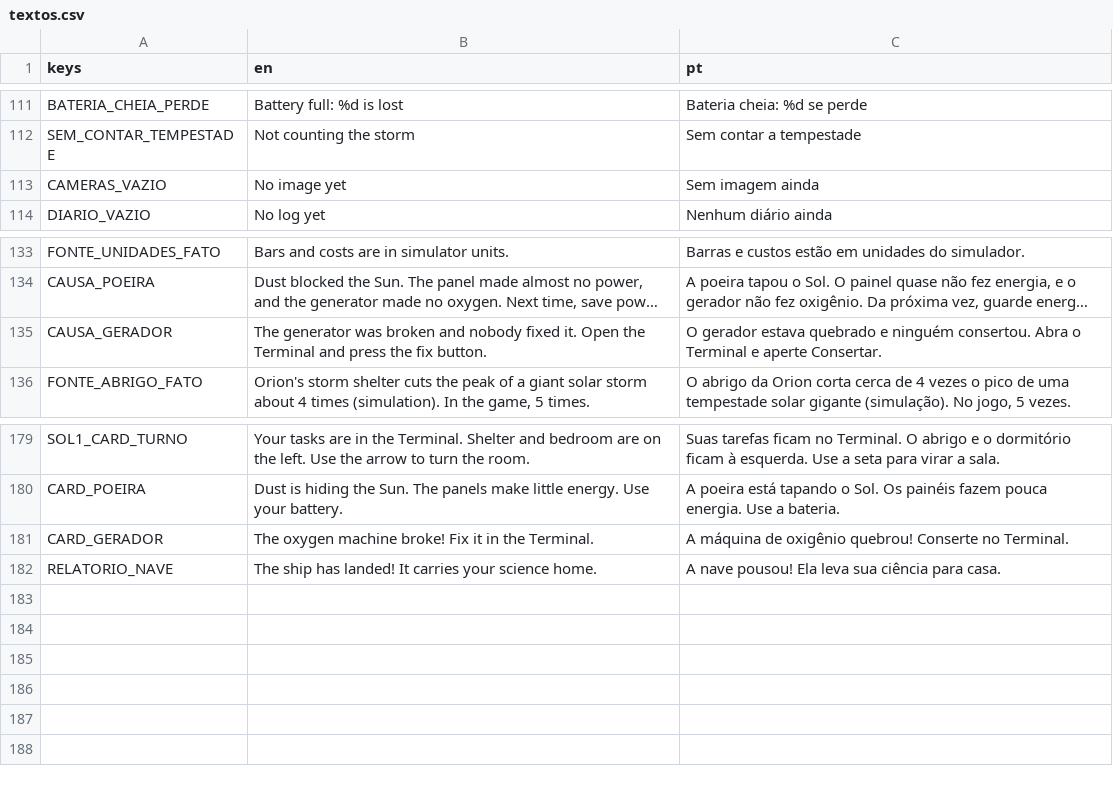
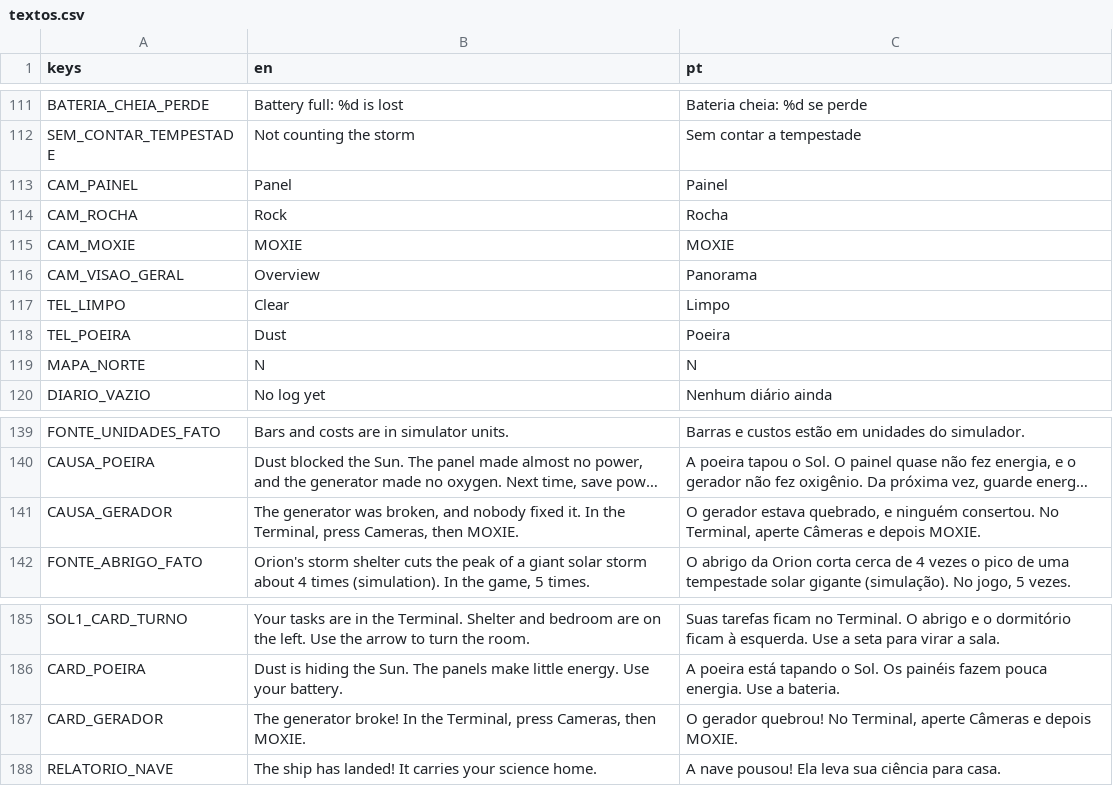
Before and after one commit to FreitasVarejo/five-sols-on-mars, a CSV file: textos/textos.csv, drawn as a sheet; only a part is shown, gaps mark what is left out; long unchanged cells end in …; removed rows and columns are numbered as before the commit, all else as after; the diff names each change by its address in the sheet, - before the commit and + after, or states it on an @@ line.

```diff
--- a/textos/textos.csv
+++ b/textos/textos.csv
-row 113: CAMERAS_VAZIO | No image yet | Sem imagem ainda
+row 113: CAM_PAINEL | Panel | Painel
+row 114: CAM_ROCHA | Rock | Rocha
+row 115: CAM_MOXIE | MOXIE | MOXIE
+row 116: CAM_VISAO_GERAL | Overview | Panorama
+row 117: TEL_LIMPO | Clear | Limpo
+row 118: TEL_POEIRA | Dust | Poeira
+row 119: MAPA_NORTE | N | N
-B141 (en): …generator was broken and nobody fixed it. Open the Terminal and press the fix button.
+B141 (en): …generator was broken, and nobody fixed it. In the Terminal, press Cameras, then MOXIE.
-C141 (pt): …gerador estava quebrado e ninguém consertou. Abra o Terminal e aperte Consertar.
+C141 (pt): …gerador estava quebrado, e ninguém consertou. No Terminal, aperte Câmeras e depois MOXIE.
-B187 (en): The oxygen machine broke! Fix it in the Terminal.
+B187 (en): The generator broke! In the Terminal, press Cameras, then MOXIE.
-C187 (pt): A máquina de oxigênio quebrou! Conserte no Terminal.
+C187 (pt): O gerador quebrou! No Terminal, aperte Câmeras e depois MOXIE.
```
Also changed, not shown: 33 other files.
